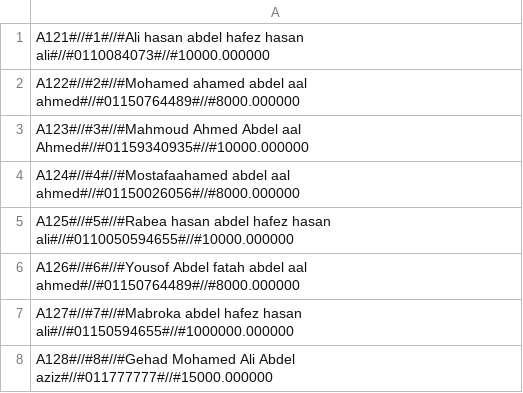
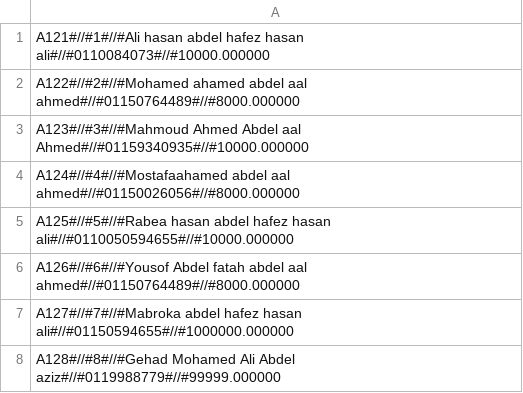
Before and after one commit to promahmoud219/course7, a CSV file: course7_problems/first_20_problems/clients.csv, drawn as a sheet.

Commit message:
Create updateClientScreen() frontend and backend
- Implement UI for updateClientScreen()
- Add backend logic for updating client data
- Add tests and verify correct behavior

```diff
--- a/course7_problems/first_20_problems/clients.csv
+++ b/course7_problems/first_20_problems/clients.csv
@@ -7,2 +7,2 @@ A126#//#6#//#Yousof Abdel fatah abdel aal ahmed#//#01150764489#//#8000.000000
 A127#//#7#//#Mabroka abdel hafez hasan ali#//#01150594655#//#1000000.000000
-A128#//#8#//#Gehad Mohamed Ali Abdel aziz#//#011777777#//#15000.000000
+A128#//#8#//#Gehad Mohamed Ali Abdel aziz#//#0119988779#//#99999.000000
```
Also changed, not shown: 3 other files.
